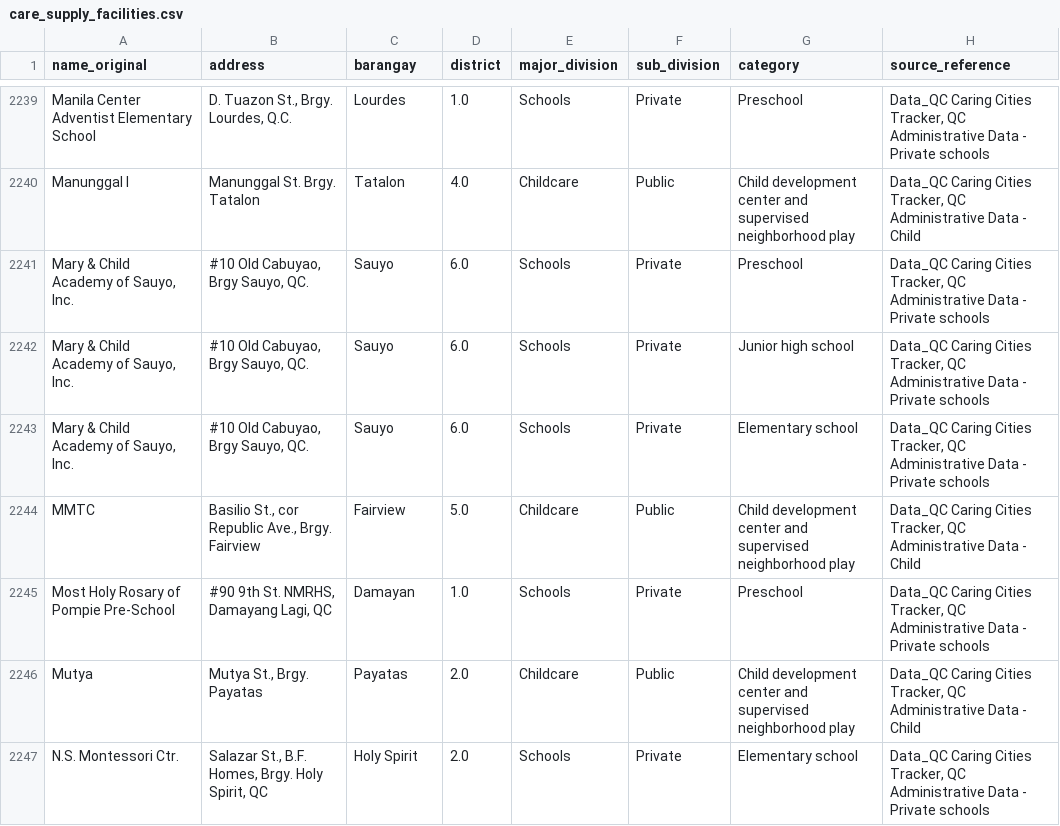
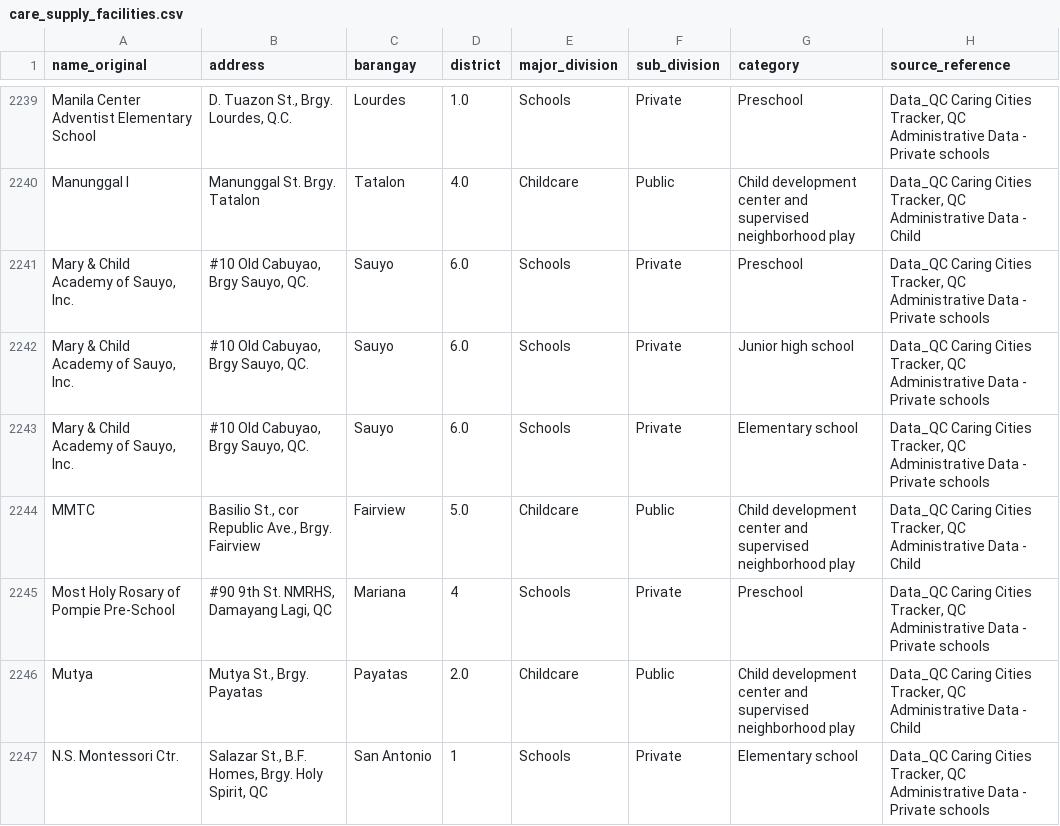
Before and after one commit to ereyes-dpa/UN-WOMEN-CARE-SYSTEMS-DASHBOARD-2, a CSV file: processed/editable/care_supply_facilities.csv, drawn as a sheet; only a part is shown, gaps mark what is left out; the diff covers the shown part only; the diff names each change by its address in the sheet, - before the commit and + after, or states it on an @@ line.

Commit message:
Add files via upload

```diff
--- a/processed/editable/care_supply_facilities.csv
+++ b/processed/editable/care_supply_facilities.csv
-C2245 (barangay): Damayan
+C2245 (barangay): Mariana
-D2245 (district): 1.0
+D2245 (district): 4
-C2247 (barangay): Holy Spirit
+C2247 (barangay): San Antonio
-D2247 (district): 2.0
+D2247 (district): 1
```
Also changed, not shown: 85 edited cells elsewhere in this file.
